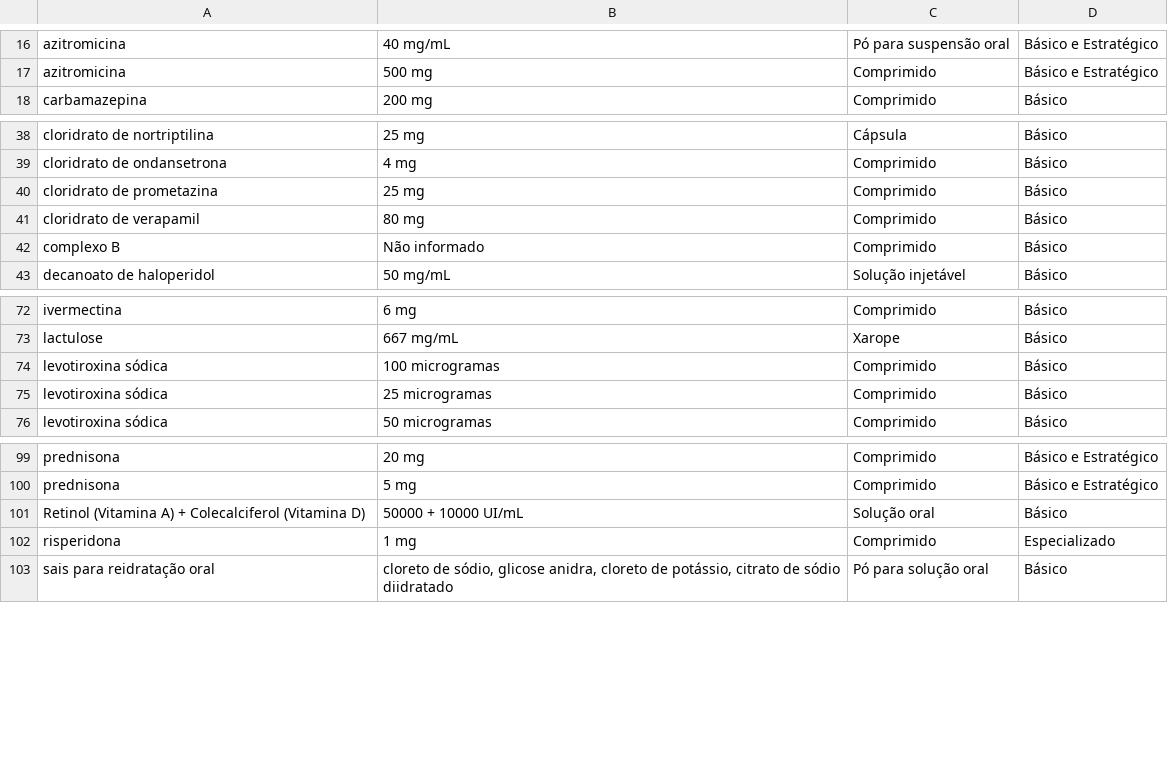
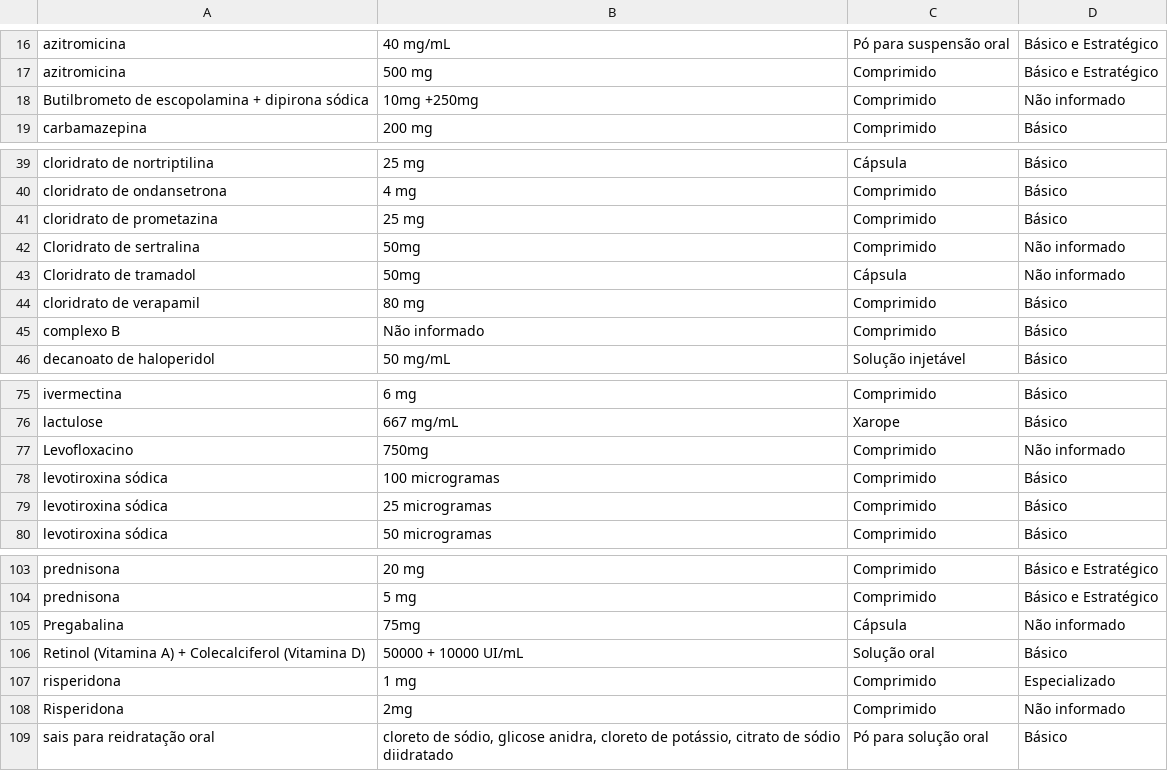
Before and after one commit to WeslleyHBM/Projetos-de-Software-I, a CSV file: Web_Scrapping/remume_santa_maria.csv, drawn as a sheet; only a part is shown, gaps mark what is left out; the diff names each change by its address in the sheet, - before the commit and + after, or states it on an @@ line.

```diff
--- a/Web_Scrapping/remume_santa_maria.csv
+++ b/Web_Scrapping/remume_santa_maria.csv
+row 18: Butilbrometo de escopolamina + dipirona sódica | 10mg +250mg | Comprimido | Não informado
+row 42: Cloridrato de sertralina | 50mg | Comprimido | Não informado
+row 43: Cloridrato de tramadol | 50mg | Cápsula | Não informado
+row 77: Levofloxacino | 750mg | Comprimido | Não informado
+row 105: Pregabalina | 75mg | Cápsula | Não informado
+row 108: Risperidona | 2mg | Comprimido | Não informado
```
Also changed, not shown: 9 other files.
